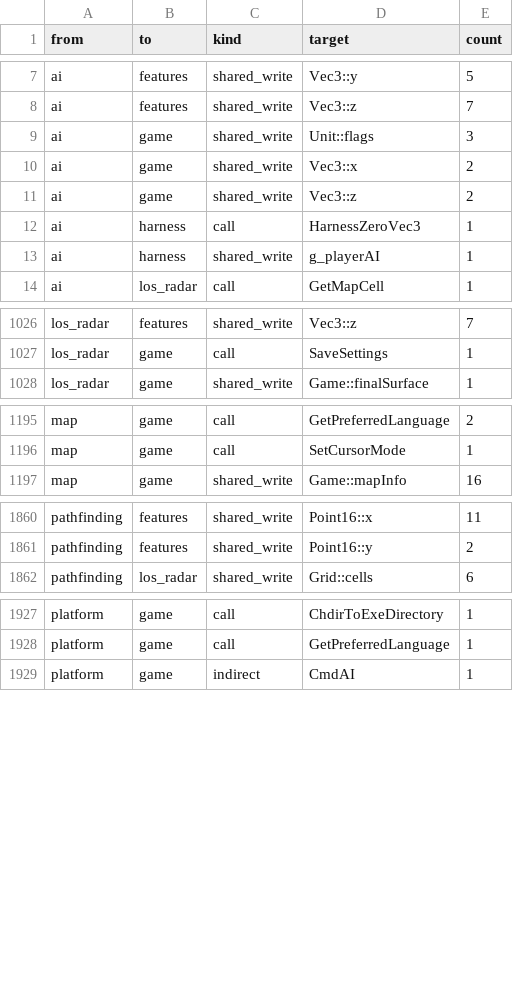
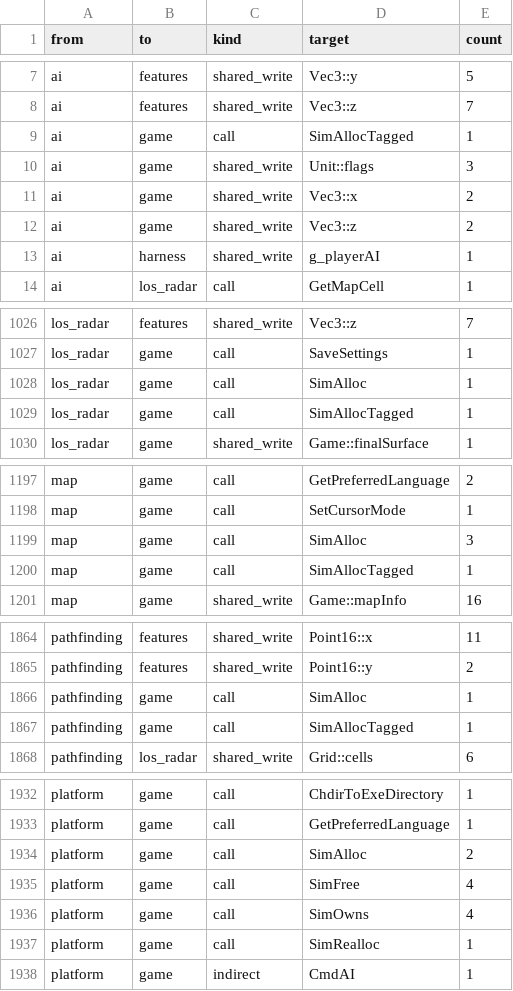
Before and after one commit to Thaldren-Archive-Forks/byte-tactics-moddable, a CSV file: data/coupling.csv, drawn as a sheet; only a part is shown, gaps mark what is left out; removed rows and columns are numbered as before the commit, all else as after; the diff covers the shown part only; the diff names each change by its address in the sheet, - before the commit and + after, or states it on an @@ line.

```diff
--- a/data/coupling.csv
+++ b/data/coupling.csv
+row 9: ai | game | call | SimAllocTagged | 1
-row 12: ai | harness | call | HarnessZeroVec3 | 1
+row 1028: los_radar | game | call | SimAlloc | 1
+row 1029: los_radar | game | call | SimAllocTagged | 1
+row 1199: map | game | call | SimAlloc | 3
+row 1200: map | game | call | SimAllocTagged | 1
+row 1866: pathfinding | game | call | SimAlloc | 1
+row 1867: pathfinding | game | call | SimAllocTagged | 1
+row 1934: platform | game | call | SimAlloc | 2
+row 1935: platform | game | call | SimFree | 4
+row 1936: platform | game | call | SimOwns | 4
+row 1937: platform | game | call | SimRealloc | 1
```
Also changed, not shown: 6 added rows, 3 removed rows and 6 edited cells elsewhere in this file, data/hazards.csv, data/state_classes.csv, 2 other files.
